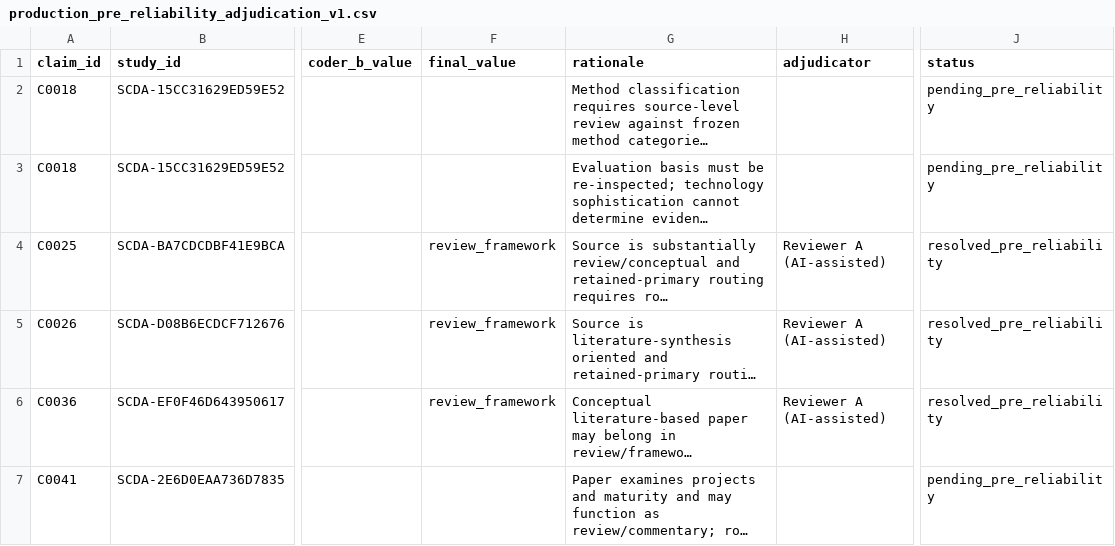
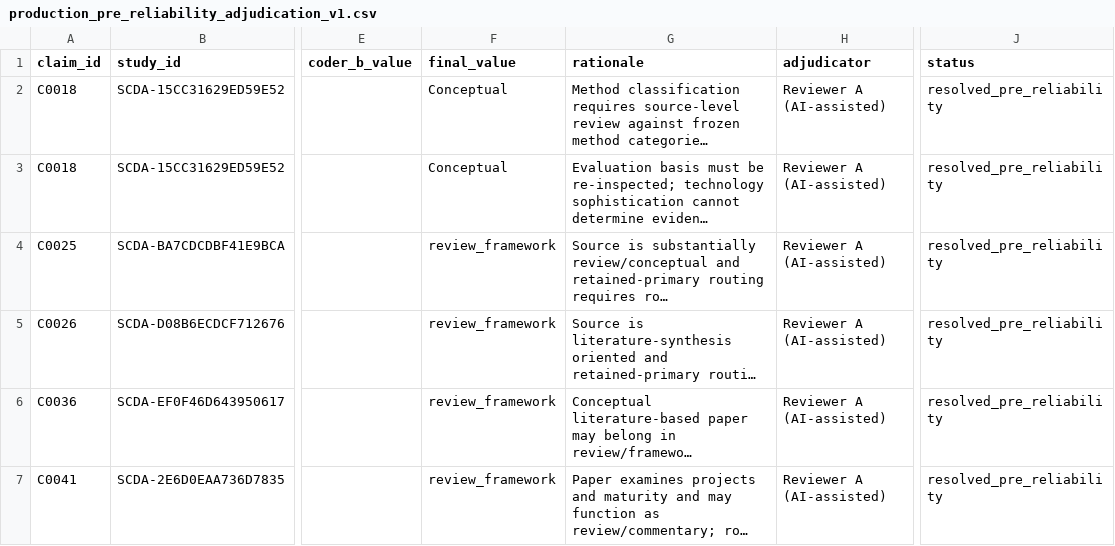
Before and after one commit to Arithmetic-Power-Geometry/Supply-Chain-Decision-Architecture, a CSV file: data/production_pre_reliability_adjudication_v1.csv, drawn as a sheet; only a part is shown, gaps mark what is left out; long unchanged cells end in …; the diff covers the shown part only; the diff names each change by its address in the sheet, - before the commit and + after, or states it on an @@ line.

Commit message:
Resolve all current pre-reliability adjudications

```diff
--- a/data/production_pre_reliability_adjudication_v1.csv
+++ b/data/production_pre_reliability_adjudication_v1.csv
-F2:F3 (final_value): (empty)
+F2:F3 (final_value): Conceptual
-H2:H3 (adjudicator): (empty)
+H2:H3 (adjudicator): Reviewer A (AI-assisted)
-J2:J3 (status): pending_pre_reliability
+J2:J3 (status): resolved_pre_reliability
-F7 (final_value): (empty)
+F7 (final_value): review_framework
-H7 (adjudicator): (empty)
+H7 (adjudicator): Reviewer A (AI-assisted)
-J7 (status): pending_pre_reliability
+J7 (status): resolved_pre_reliability
```
Also changed, not shown: 1 added row and 9 edited cells elsewhere in this file.
